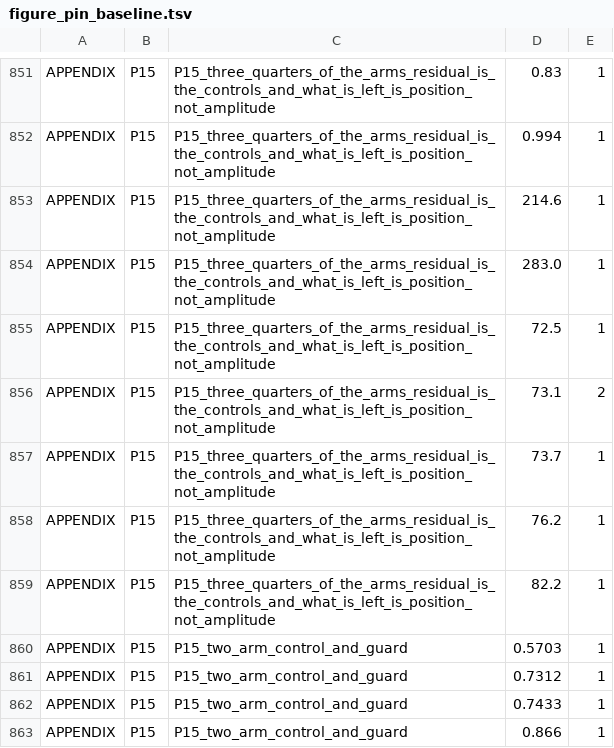
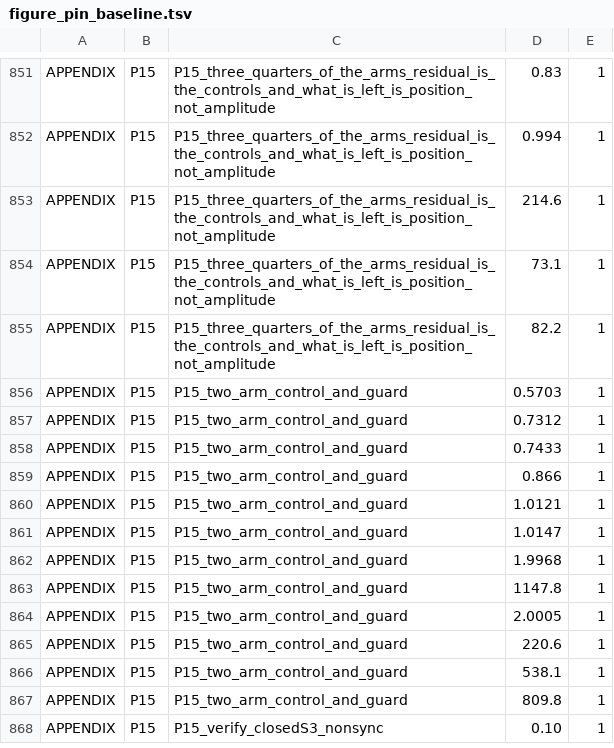
Before and after one commit to daryljanzen/shadow-of-existence, a TSV file: corpus/figure_pin_baseline.tsv, drawn as a sheet; only a part is shown, gaps mark what is left out; the shorter side is filled out with more unchanged rows.

```diff
--- a/corpus/figure_pin_baseline.tsv
+++ b/corpus/figure_pin_baseline.tsv
@@ -853,7 +853,3 @@ APPENDIX	P15	P15_three_quarters_of_the_arms_residual_is_the_controls_and_what_is
 APPENDIX	P15	P15_three_quarters_of_the_arms_residual_is_the_controls_and_what_is_left_is_position_not_amplitude	214.6	1
-APPENDIX	P15	P15_three_quarters_of_the_arms_residual_is_the_controls_and_what_is_left_is_position_not_amplitude	283.0	1
-APPENDIX	P15	P15_three_quarters_of_the_arms_residual_is_the_controls_and_what_is_left_is_position_not_amplitude	72.5	1
-APPENDIX	P15	P15_three_quarters_of_the_arms_residual_is_the_controls_and_what_is_left_is_position_not_amplitude	73.1	2
-APPENDIX	P15	P15_three_quarters_of_the_arms_residual_is_the_controls_and_what_is_left_is_position_not_amplitude	73.7	1
-APPENDIX	P15	P15_three_quarters_of_the_arms_residual_is_the_controls_and_what_is_left_is_position_not_amplitude	76.2	1
+APPENDIX	P15	P15_three_quarters_of_the_arms_residual_is_the_controls_and_what_is_left_is_position_not_amplitude	73.1	1
 APPENDIX	P15	P15_three_quarters_of_the_arms_residual_is_the_controls_and_what_is_left_is_position_not_amplitude	82.2	1
```
Also changed, not shown: 14 other files.
